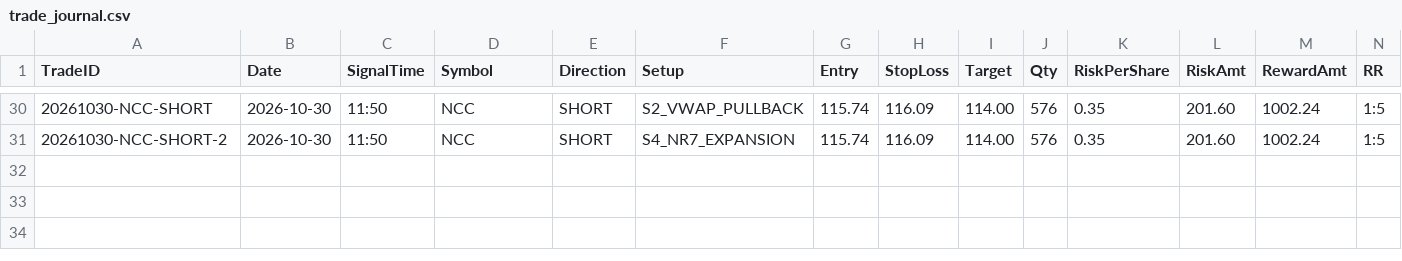
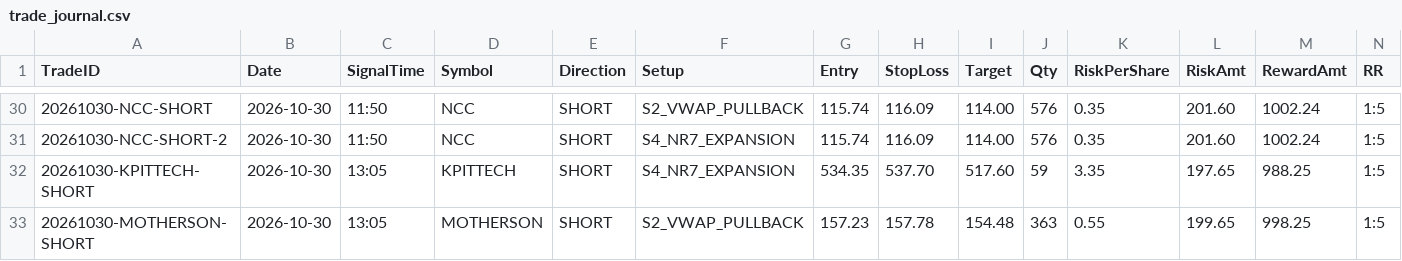
Before and after one commit to ramcruise1000/nse-scanner, a CSV file: journal/trade_journal.csv, drawn as a sheet; only a part is shown, gaps mark what is left out; rows hold the shown columns only; the diff covers the shown part only; the diff names each change by its address in the sheet, - before the commit and + after, or states it on an @@ line.

```diff
--- a/journal/trade_journal.csv
+++ b/journal/trade_journal.csv
+row 32: 20261030-KPITTECH-SHORT | 2026-10-30 | 13:05 | KPITTECH | SHORT | S4_NR7_EXPANSION | 534.35 | 537.70 | 517.60 | 59 | 3.35 | 197.65 | 988.25 | 1:5
+row 33: 20261030-MOTHERSON-SHORT | 2026-10-30 | 13:05 | MOTHERSON | SHORT | S2_VWAP_PULLBACK | 157.23 | 157.78 | 154.48 | 363 | 0.55 | 199.65 | 998.25 | 1:5
```
Also changed, not shown: 2 added rows and 9 edited cells elsewhere in this file, journal/daily_summary.csv, 2 other files.
